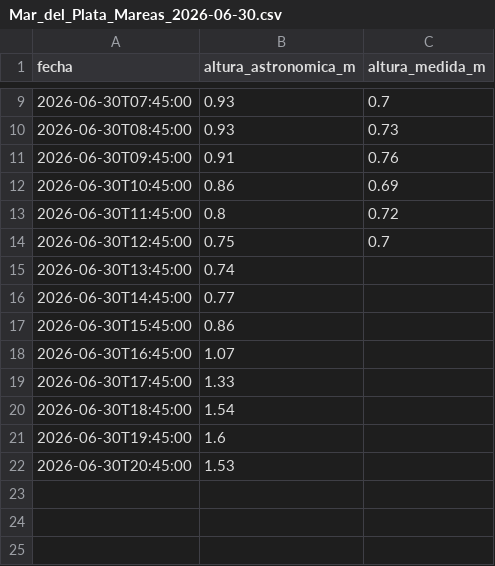
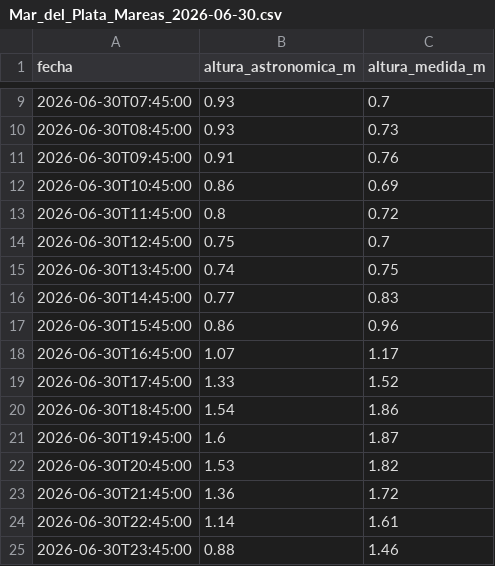
Before and after one commit to rossilucianodph-png/SHN-Scrapper, a CSV file: data/Mar_del_Plata/Mar_del_Plata_Mareas_2026-06-30.csv, drawn as a sheet; only a part is shown, gaps mark what is left out.

```diff
--- a/data/Mar_del_Plata/Mar_del_Plata_Mareas_2026-06-30.csv
+++ b/data/Mar_del_Plata/Mar_del_Plata_Mareas_2026-06-30.csv
@@ -14,9 +14,12 @@ fecha,altura_astronomica_m,altura_medida_m
 2026-06-30T12:45:00,0.75,0.7
-2026-06-30T13:45:00,0.74,
-2026-06-30T14:45:00,0.77,
-2026-06-30T15:45:00,0.86,
-2026-06-30T16:45:00,1.07,
-2026-06-30T17:45:00,1.33,
-2026-06-30T18:45:00,1.54,
-2026-06-30T19:45:00,1.6,
-2026-06-30T20:45:00,1.53,
+2026-06-30T13:45:00,0.74,0.75
+2026-06-30T14:45:00,0.77,0.83
+2026-06-30T15:45:00,0.86,0.96
+2026-06-30T16:45:00,1.07,1.17
+2026-06-30T17:45:00,1.33,1.52
+2026-06-30T18:45:00,1.54,1.86
+2026-06-30T19:45:00,1.6,1.87
+2026-06-30T20:45:00,1.53,1.82
+2026-06-30T21:45:00,1.36,1.72
+2026-06-30T22:45:00,1.14,1.61
+2026-06-30T23:45:00,0.88,1.46
```
Also changed, not shown: 5 other files.
